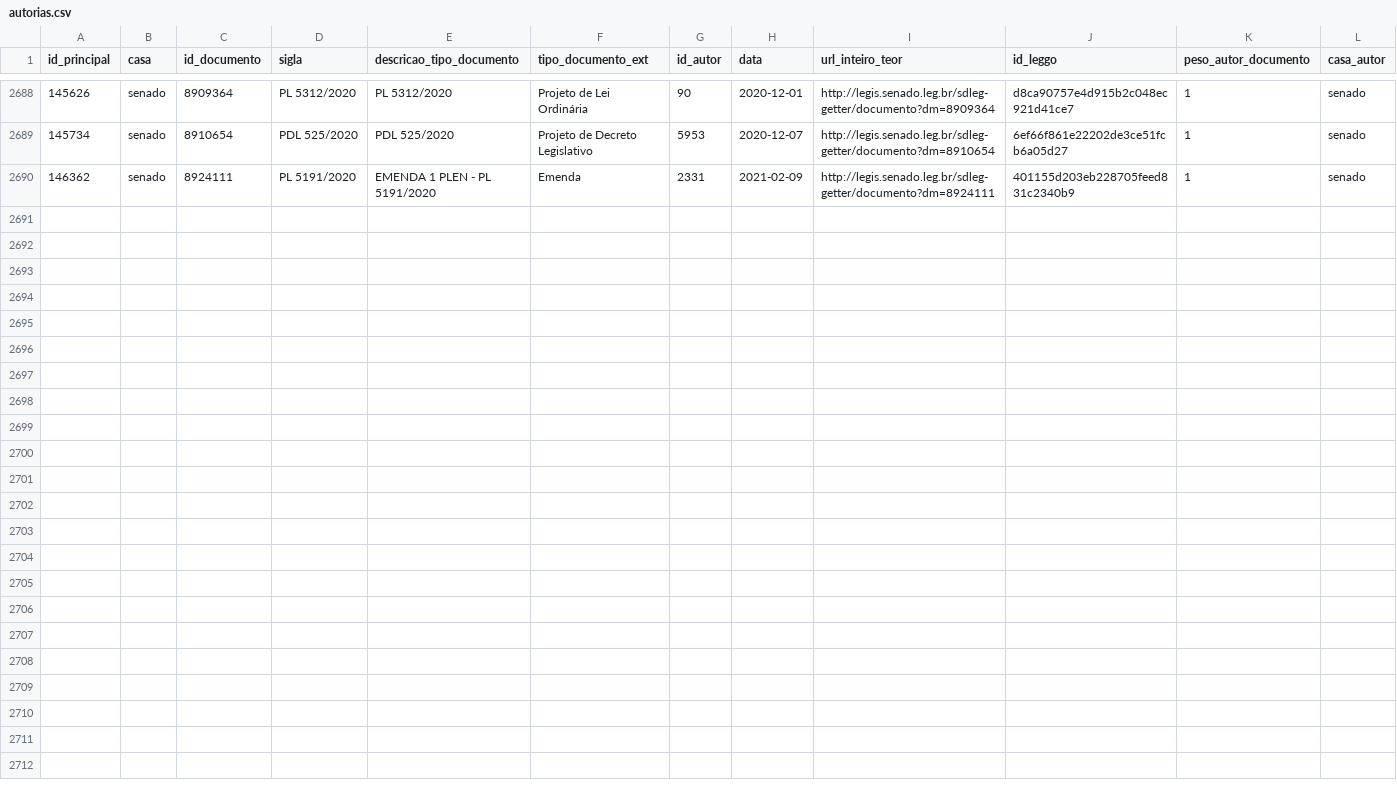
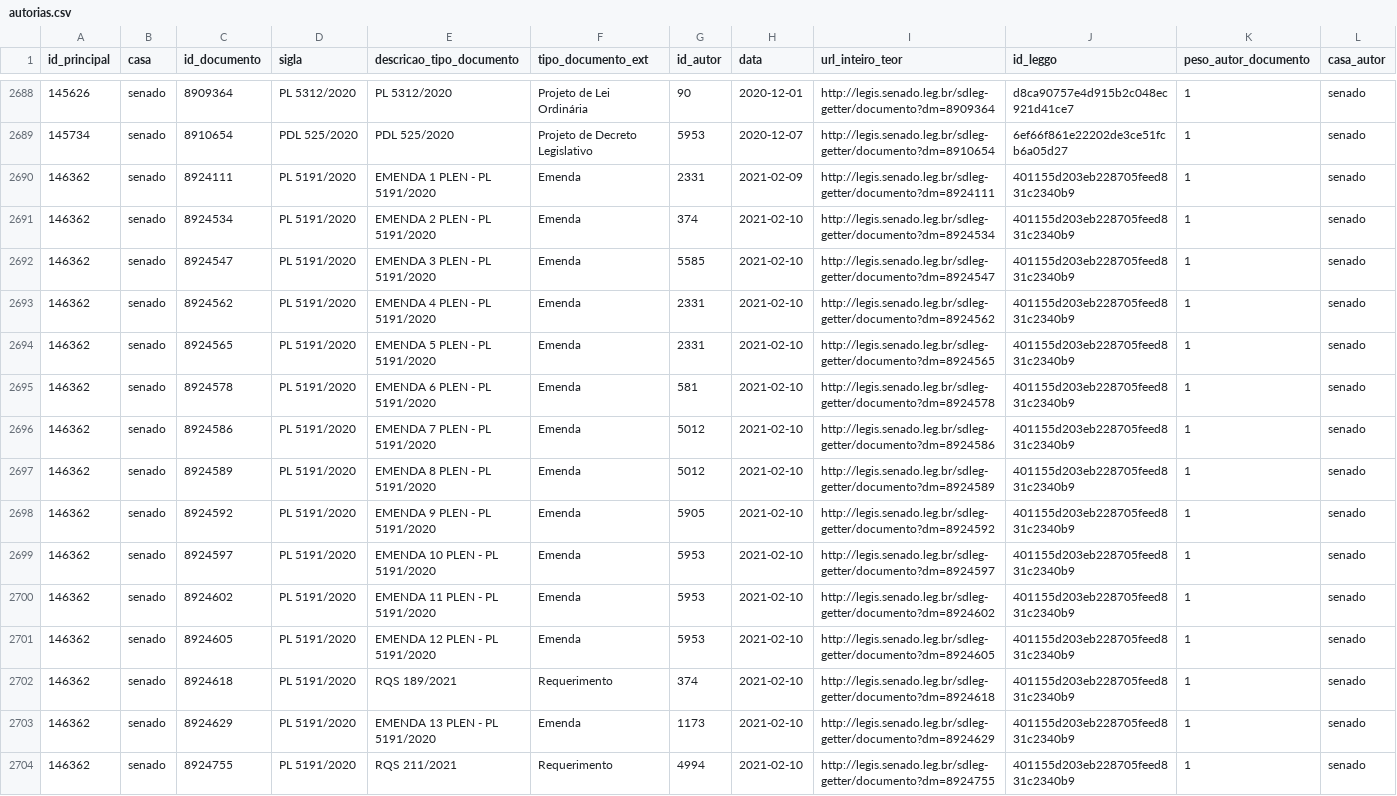
Before and after one commit to parlametria/relatorio-bianuario-ma, a CSV file: data/raw/leggo_data/senado/autorias.csv, drawn as a sheet; only a part is shown, gaps mark what is left out; rows hold the shown columns only; the diff names each change by its address in the sheet, - before the commit and + after, or states it on an @@ line.

```diff
--- a/data/raw/leggo_data/senado/autorias.csv
+++ b/data/raw/leggo_data/senado/autorias.csv
+row 2691: 146362 | senado | 8924534 | PL 5191/2020 | EMENDA 2 PLEN - PL 5191/2020 | Emenda | 374 | 2021-02-10 | http://legis.senado.leg.br/sdleg-getter/documento?dm=8924534 | 401155d203eb228705feed831c2340b9 | 1 | senado
+row 2692: 146362 | senado | 8924547 | PL 5191/2020 | EMENDA 3 PLEN - PL 5191/2020 | Emenda | 5585 | 2021-02-10 | http://legis.senado.leg.br/sdleg-getter/documento?dm=8924547 | 401155d203eb228705feed831c2340b9 | 1 | senado
+row 2693: 146362 | senado | 8924562 | PL 5191/2020 | EMENDA 4 PLEN - PL 5191/2020 | Emenda | 2331 | 2021-02-10 | http://legis.senado.leg.br/sdleg-getter/documento?dm=8924562 | 401155d203eb228705feed831c2340b9 | 1 | senado
+row 2694: 146362 | senado | 8924565 | PL 5191/2020 | EMENDA 5 PLEN - PL 5191/2020 | Emenda | 2331 | 2021-02-10 | http://legis.senado.leg.br/sdleg-getter/documento?dm=8924565 | 401155d203eb228705feed831c2340b9 | 1 | senado
+row 2695: 146362 | senado | 8924578 | PL 5191/2020 | EMENDA 6 PLEN - PL 5191/2020 | Emenda | 581 | 2021-02-10 | http://legis.senado.leg.br/sdleg-getter/documento?dm=8924578 | 401155d203eb228705feed831c2340b9 | 1 | senado
+row 2696: 146362 | senado | 8924586 | PL 5191/2020 | EMENDA 7 PLEN - PL 5191/2020 | Emenda | 5012 | 2021-02-10 | http://legis.senado.leg.br/sdleg-getter/documento?dm=8924586 | 401155d203eb228705feed831c2340b9 | 1 | senado
+row 2697: 146362 | senado | 8924589 | PL 5191/2020 | EMENDA 8 PLEN - PL 5191/2020 | Emenda | 5012 | 2021-02-10 | http://legis.senado.leg.br/sdleg-getter/documento?dm=8924589 | 401155d203eb228705feed831c2340b9 | 1 | senado
+row 2698: 146362 | senado | 8924592 | PL 5191/2020 | EMENDA 9 PLEN - PL 5191/2020 | Emenda | 5905 | 2021-02-10 | http://legis.senado.leg.br/sdleg-getter/documento?dm=8924592 | 401155d203eb228705feed831c2340b9 | 1 | senado
+row 2699: 146362 | senado | 8924597 | PL 5191/2020 | EMENDA 10 PLEN - PL 5191/2020 | Emenda | 5953 | 2021-02-10 | http://legis.senado.leg.br/sdleg-getter/documento?dm=8924597 | 401155d203eb228705feed831c2340b9 | 1 | senado
+row 2700: 146362 | senado | 8924602 | PL 5191/2020 | EMENDA 11 PLEN - PL 5191/2020 | Emenda | 5953 | 2021-02-10 | http://legis.senado.leg.br/sdleg-getter/documento?dm=8924602 | 401155d203eb228705feed831c2340b9 | 1 | senado
+row 2701: 146362 | senado | 8924605 | PL 5191/2020 | EMENDA 12 PLEN - PL 5191/2020 | Emenda | 5953 | 2021-02-10 | http://legis.senado.leg.br/sdleg-getter/documento?dm=8924605 | 401155d203eb228705feed831c2340b9 | 1 | senado
+row 2702: 146362 | senado | 8924618 | PL 5191/2020 | RQS 189/2021 | Requerimento | 374 | 2021-02-10 | http://legis.senado.leg.br/sdleg-getter/documento?dm=8924618 | 401155d203eb228705feed831c2340b9 | 1 | senado
+row 2703: 146362 | senado | 8924629 | PL 5191/2020 | EMENDA 13 PLEN - PL 5191/2020 | Emenda | 1173 | 2021-02-10 | http://legis.senado.leg.br/sdleg-getter/documento?dm=8924629 | 401155d203eb228705feed831c2340b9 | 1 | senado
+row 2704: 146362 | senado | 8924755 | PL 5191/2020 | RQS 211/2021 | Requerimento | 4994 | 2021-02-10 | http://legis.senado.leg.br/sdleg-getter/documento?dm=8924755 | 401155d203eb228705feed831c2340b9 | 1 | senado
```
Also changed, not shown: data/raw/leggo_data/atuacao.csv, data/raw/leggo_data/coautorias_nodes.csv, 13 other files.
